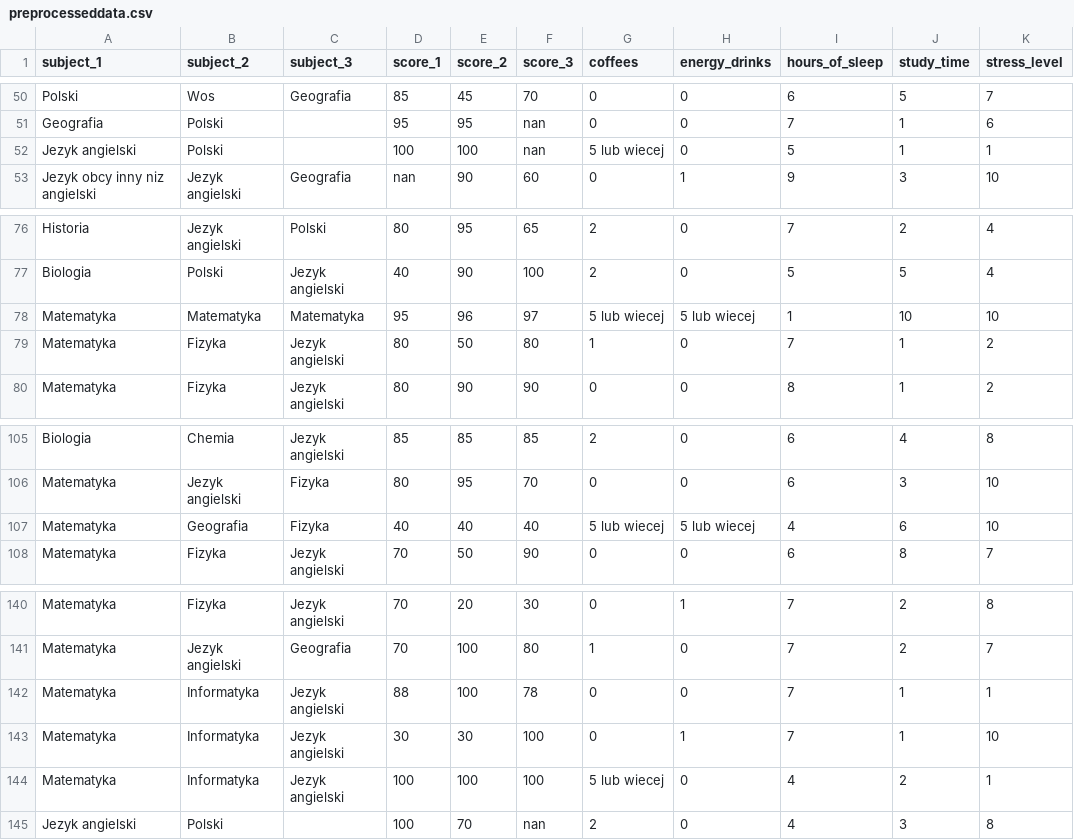
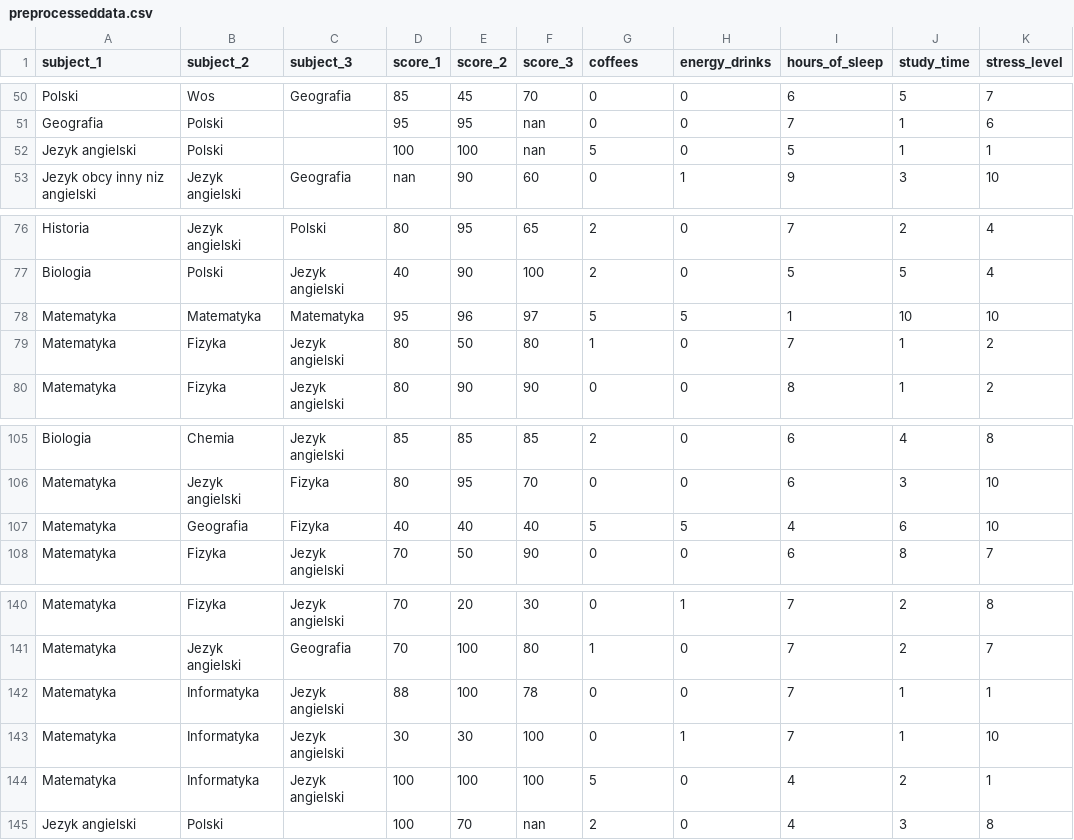
Before and after one commit to Kenstin/IntelAI4Youth, a CSV file: preprocesseddata.csv, drawn as a sheet; only a part is shown, gaps mark what is left out.

Commit message:
gets rid of '5 and more' values, replaces them with 5

```diff
--- a/preprocesseddata.csv
+++ b/preprocesseddata.csv
@@ -51,3 +51,3 @@ Polski,Wos,Geografia,85,45,70,0,0,6,5,7
 Geografia,Polski,,95,95,nan,0,0,7,1,6
-Jezyk angielski,Polski,,100,100,nan,5 lub wiecej,0,5,1,1
+Jezyk angielski,Polski,,100,100,nan,5,0,5,1,1
 Jezyk obcy inny niz angielski,Jezyk angielski,Geografia,nan,90,60,0,1,9,3,10
@@ -77,3 +77,3 @@ Historia,Jezyk angielski,Polski,80,95,65,2,0,7,2,4
 Biologia,Polski,Jezyk angielski,40,90,100,2,0,5,5,4
-Matematyka,Matematyka,Matematyka,95,96,97,5 lub wiecej,5 lub wiecej,1,10,10
+Matematyka,Matematyka,Matematyka,95,96,97,5,5,1,10,10
 Matematyka,Fizyka,Jezyk angielski,80,50,80,1,0,7,1,2
@@ -106,3 +106,3 @@ Biologia,Chemia,Jezyk angielski,85,85,85,2,0,6,4,8
 Matematyka,Jezyk angielski,Fizyka,80,95,70,0,0,6,3,10
-Matematyka,Geografia,Fizyka,40,40,40,5 lub wiecej,5 lub wiecej,4,6,10
+Matematyka,Geografia,Fizyka,40,40,40,5,5,4,6,10
 Matematyka,Fizyka,Jezyk angielski,70,50,90,0,0,6,8,7
@@ -143,3 +143,3 @@ Matematyka,Informatyka,Jezyk angielski,88,100,78,0,0,7,1,1
 Matematyka,Informatyka,Jezyk angielski,30,30,100,0,1,7,1,10
-Matematyka,Informatyka,Jezyk angielski,100,100,100,5 lub wiecej,0,4,2,1
+Matematyka,Informatyka,Jezyk angielski,100,100,100,5,0,4,2,1
 Jezyk angielski,Polski,,100,70,nan,2,0,4,3,8
```
Also changed, not shown: 1 other file.
